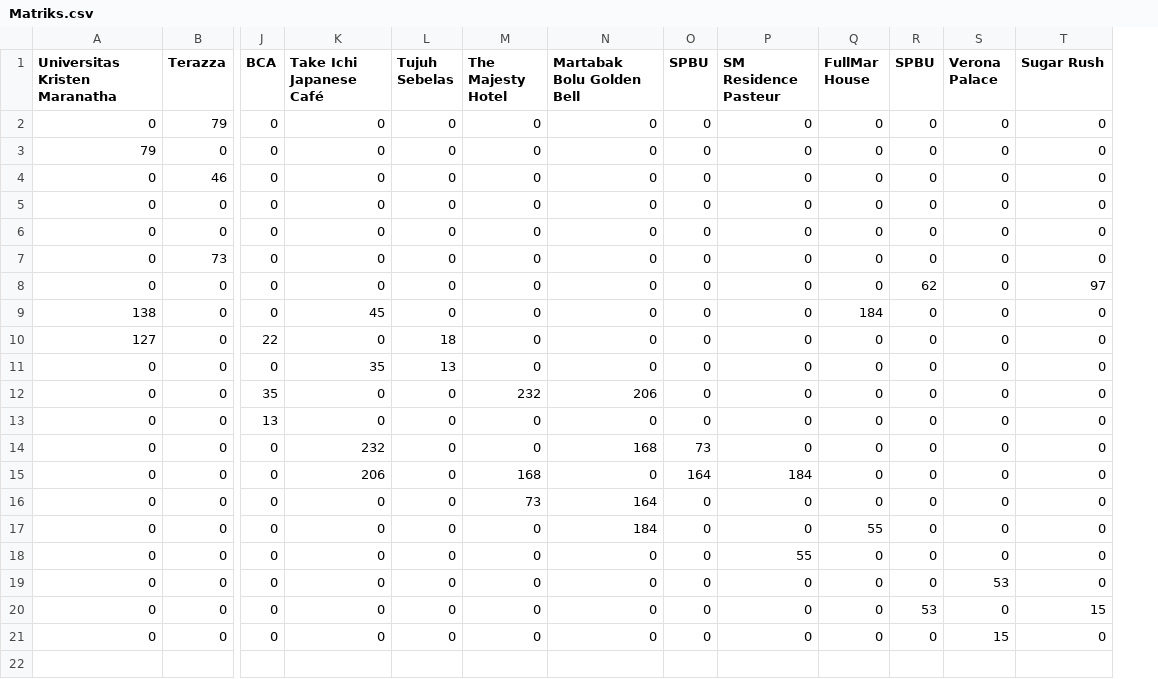
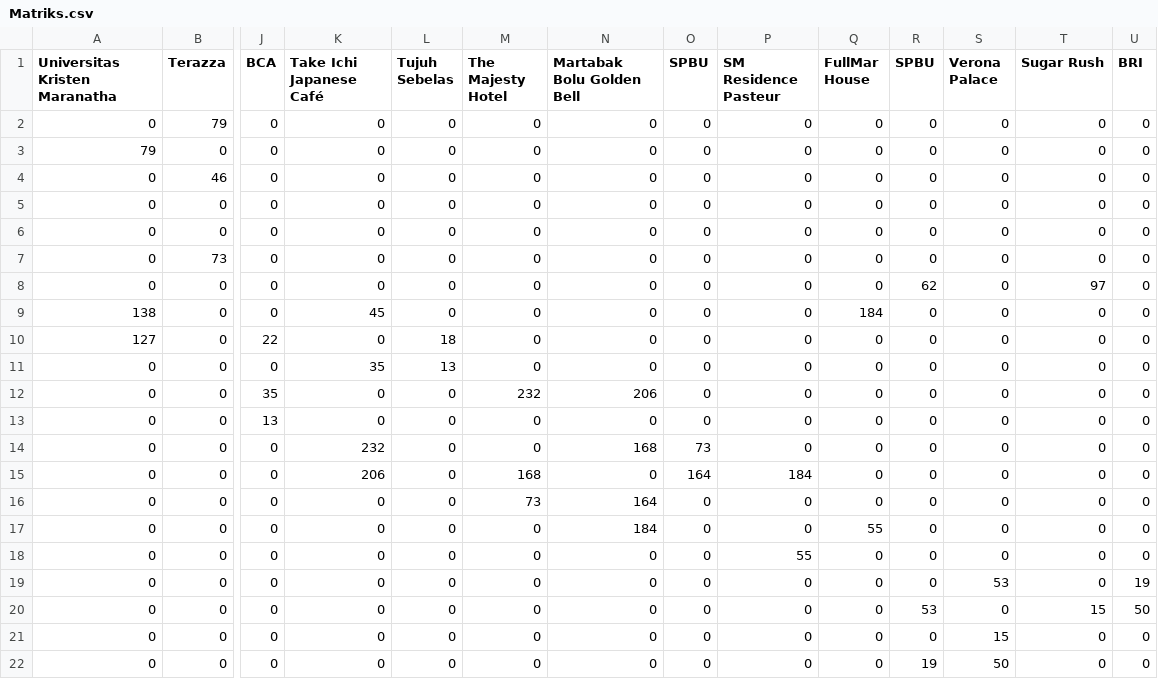
Before and after one commit to sntdshrly/shortest-path-djikstra, a CSV file: assets/Matriks.csv, drawn as a sheet; only a part is shown, gaps mark what is left out; rows hold the shown columns only; the diff names each change by its address in the sheet, - before the commit and + after, or states it on an @@ line.

```diff
--- a/assets/Matriks.csv
+++ b/assets/Matriks.csv
+column U (BRI), rows 2-21: 0 | 0 | 0 | 0 | 0 | 0 | 0 | 0 | 0 | 0 | 0 | 0 | 0 | 0 | 0 | 0 | 0 | 19 | 50 | 0
+row 22: 0 | 0 | 0 | 0 | 0 | 0 | 0 | 0 | 0 | 0 | 19 | 50 | 0 | 0
```
Also changed, not shown: 2 other files.
